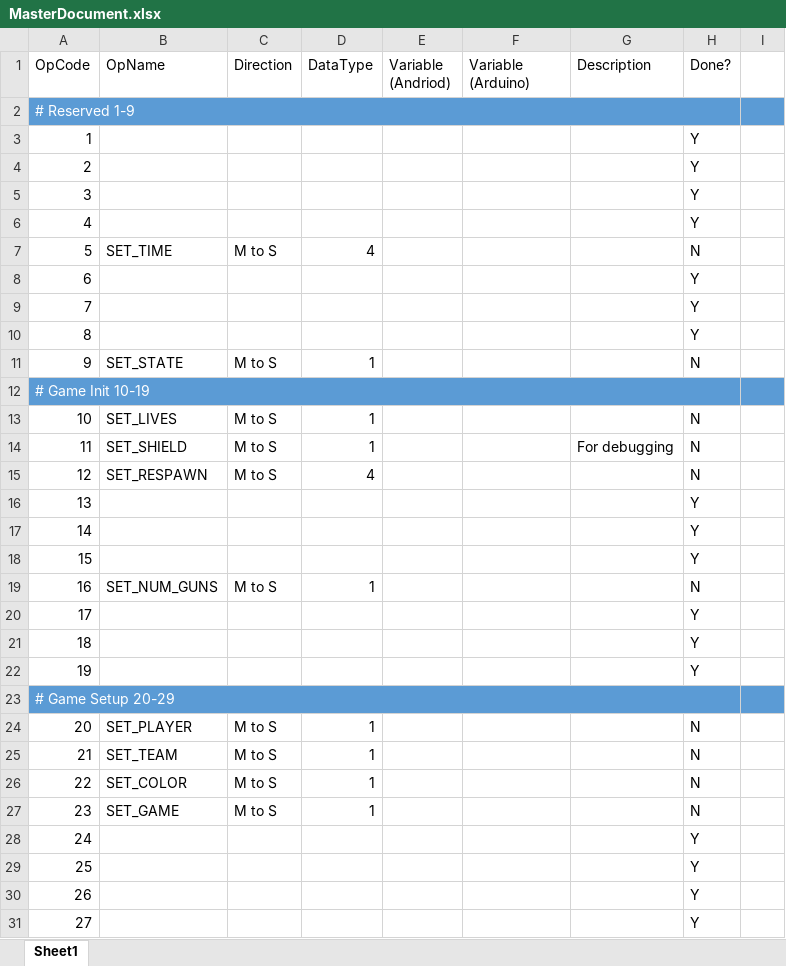
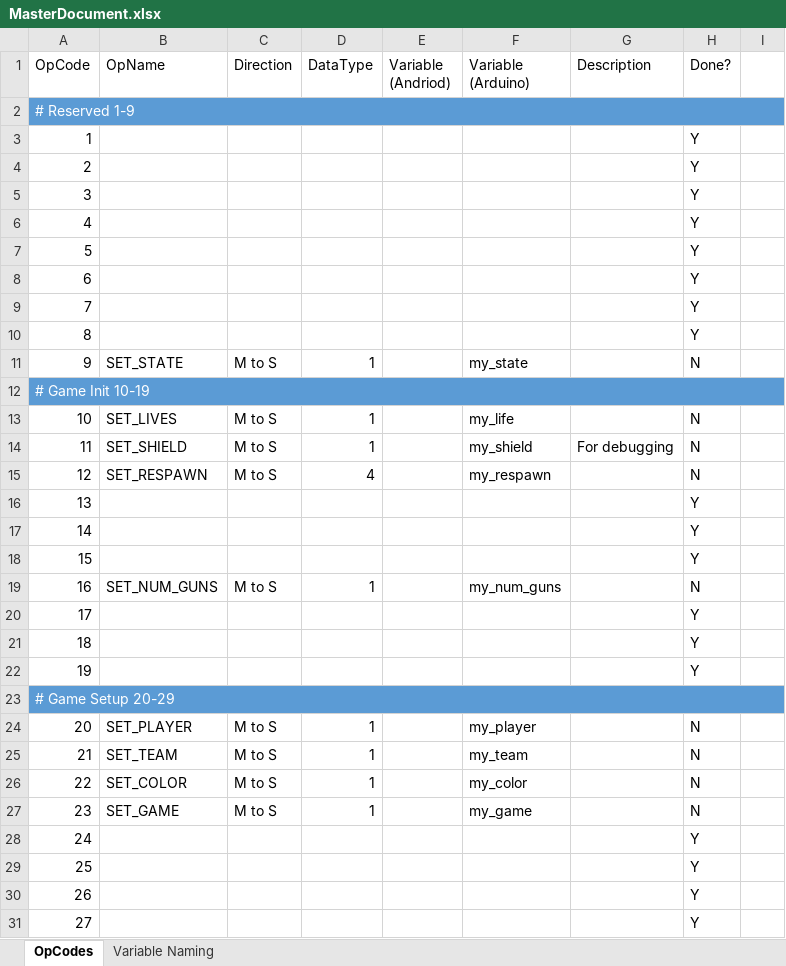
Before and after one commit to mcleu/AndroTag, an Excel workbook: MasterDocument.xlsx, sheet OpCodes, drawn as a sheet; only a part is shown; values as stored, in another font and other column widths than the file's, no borders; conditional formats not drawn; the diff covers the shown part only; the diff names each change by its address in the sheet, - before the commit and + after, or states it on an @@ line.

```diff
--- a/MasterDocument.xlsx (sheet OpCodes)
+++ b/MasterDocument.xlsx (sheet OpCodes)
-sheet tab: Sheet1
+sheet tab: OpCodes
+sheet tab: Variable Naming
-A2:H2 merged
+A2:I2 merged
-B7 (OpName): SET_TIME
+B7 (OpName): (empty)
-C7 (Direction): M to S
+C7 (Direction): (empty)
-D7 (DataType): 4
+D7 (DataType): (empty)
-H7 (Done?): N
+H7 (Done?): Y
-F11 (Variable (Arduino)): (empty)
+F11 (Variable (Arduino)): my_state
-A12:H12 merged
+A12:I12 merged
-F13 (Variable (Arduino)): (empty)
+F13 (Variable (Arduino)): my_life
-F14 (Variable (Arduino)): (empty)
+F14 (Variable (Arduino)): my_shield
-F15 (Variable (Arduino)): (empty)
+F15 (Variable (Arduino)): my_respawn
-F19 (Variable (Arduino)): (empty)
+F19 (Variable (Arduino)): my_num_guns
-A23:H23 merged
+A23:I23 merged
-F24 (Variable (Arduino)): (empty)
+F24 (Variable (Arduino)): my_player
-F25 (Variable (Arduino)): (empty)
+F25 (Variable (Arduino)): my_team
-F26 (Variable (Arduino)): (empty)
+F26 (Variable (Arduino)): my_color
-F27 (Variable (Arduino)): (empty)
+F27 (Variable (Arduino)): my_game
```
Also changed, not shown: 19 edited cells and merged cells elsewhere in this sheet, formulas that keep their value, 3 other files.
